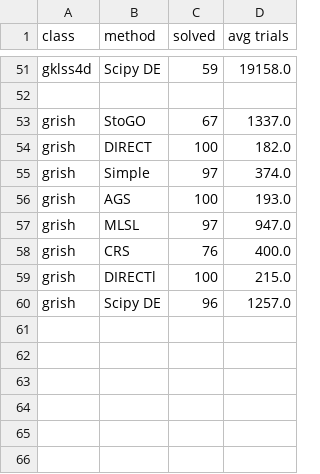
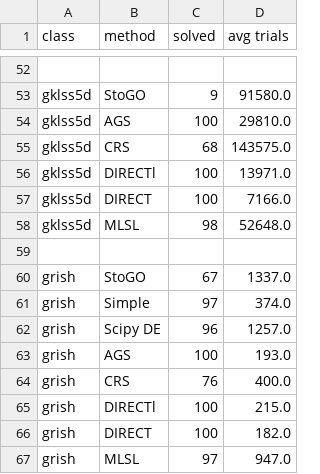
Before and after one commit to sovrasov/ags_nlp_solver, a CSV file: experiments/report.csv, drawn as a sheet; only a part is shown, gaps mark what is left out; addresses are those after the commit; the diff covers the shown part only; the diff names each change by its address in the sheet, - before the commit and + after, or states it on an @@ line.

Commit message:
Update report

```diff
--- a/experiments/report.csv
+++ b/experiments/report.csv
-row 52: gklss4d | Scipy DE | 59 | 19158.0
+row 52: (empty)
+row 53: gklss5d | StoGO | 9 | 91580.0
+row 54: gklss5d | AGS | 100 | 29810.0
+row 55: gklss5d | CRS | 68 | 143575.0
+row 56: gklss5d | DIRECTl | 100 | 13971.0
+row 57: gklss5d | DIRECT | 100 | 7166.0
+row 58: gklss5d | MLSL | 98 | 52648.0
@@ row 60 moved to row 62: grish @@
@@ row 54 moved to row 66: grish @@
@@ row 57 moved to row 67: grish @@
```
Also changed, not shown: 1 added row and 17 moved rows elsewhere in this file, 3 other files.
